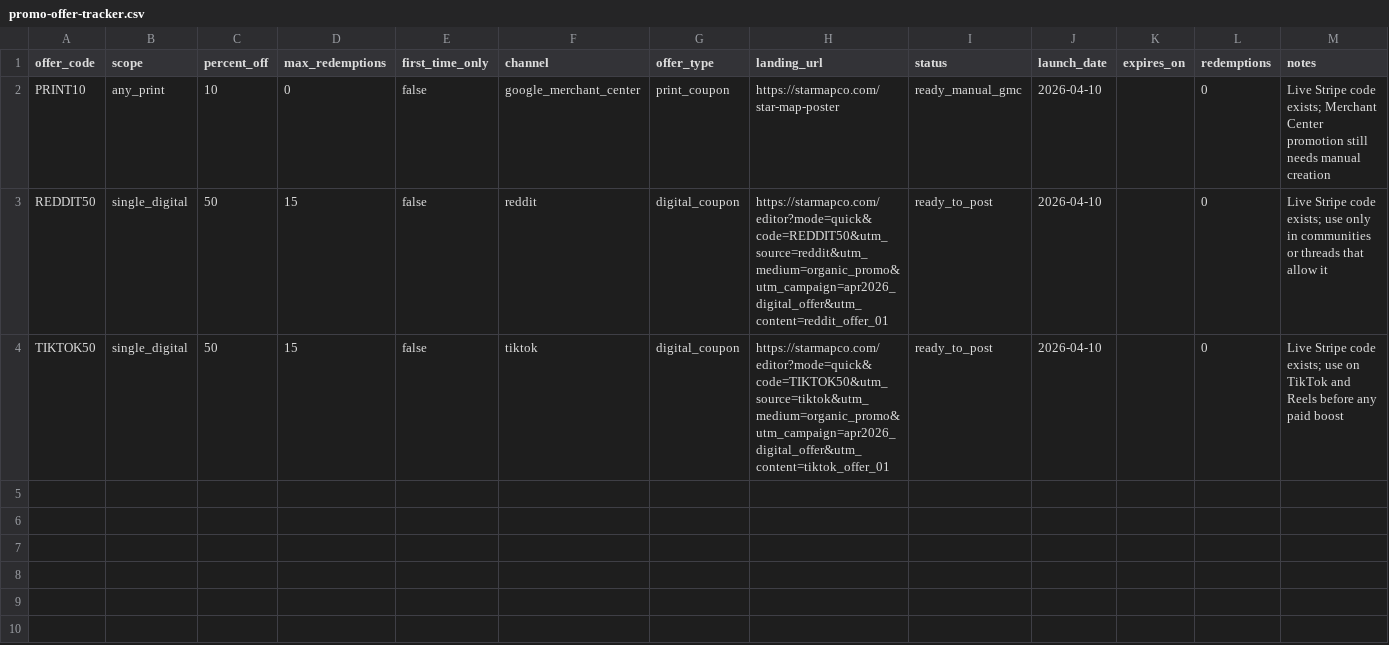
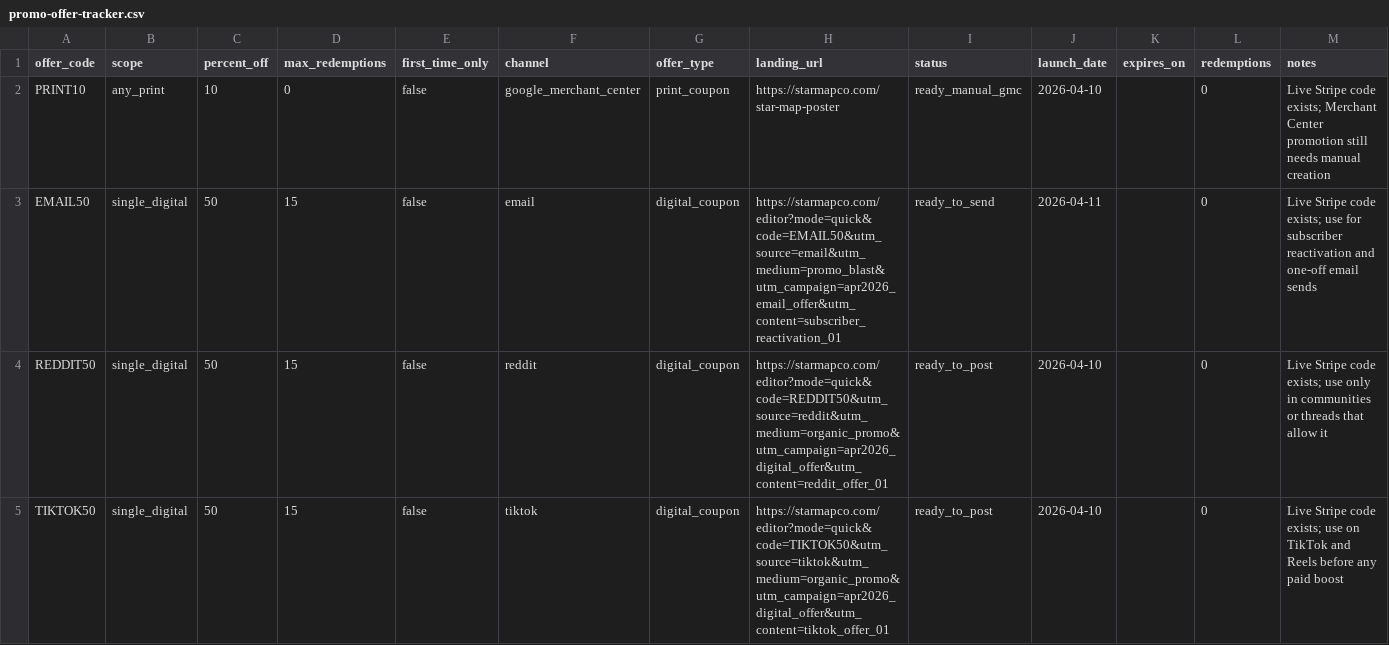
Before and after one commit to daveybehavey/starMapAppV2, a CSV file: star-map-app-final/docs/promo-offer-tracker.csv, drawn as a sheet; the diff names each change by its address in the sheet, - before the commit and + after, or states it on an @@ line.

Commit message:
feat(marketing): add dedicated email promo lane

```diff
--- a/star-map-app-final/docs/promo-offer-tracker.csv
+++ b/star-map-app-final/docs/promo-offer-tracker.csv
+row 3: EMAIL50 | single_digital | 50 | 15 | false | email | digital_coupon | https://starmapco.com/editor?mode=quick&code=EMAIL50&utm_source=email&utm_medium=promo_blast&utm_campaign=apr2026_email_offer&utm_content=subscriber_reactivation_01 | ready_to_send | 2026-04-11 |  | 0 | Live Stripe code exists; use for subscriber reactivation and one-off email sends
```
Also changed, not shown: 4 other files.
